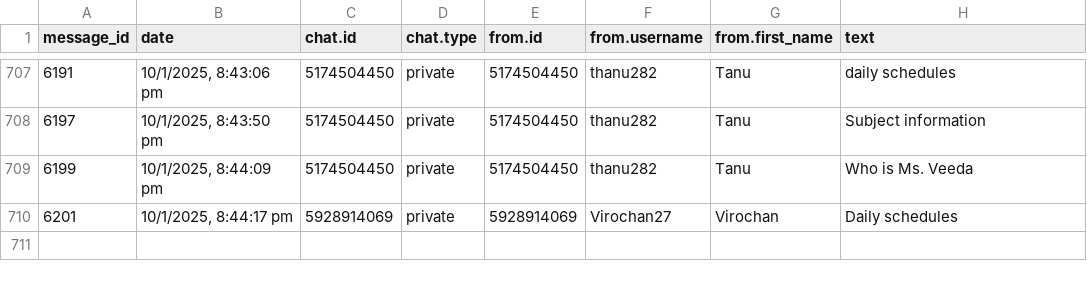
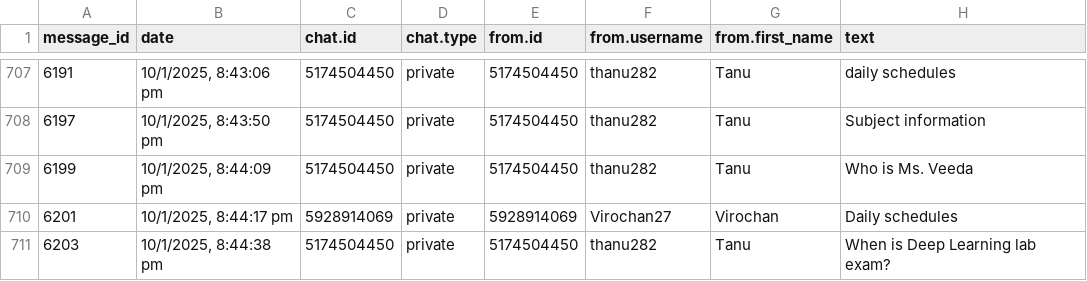
Before and after one commit to 01SU22AI000/abcd, a CSV file: data.csv, drawn as a sheet; only a part is shown, gaps mark what is left out; the diff names each change by its address in the sheet, - before the commit and + after, or states it on an @@ line.

Commit message:
Update data.csv with new data

```diff
--- a/data.csv
+++ b/data.csv
+row 711: 6203 | 10/1/2025, 8:44:38 pm | 5174504450 | private | 5174504450 | thanu282 | Tanu | When is Deep Learning lab exam?
```
